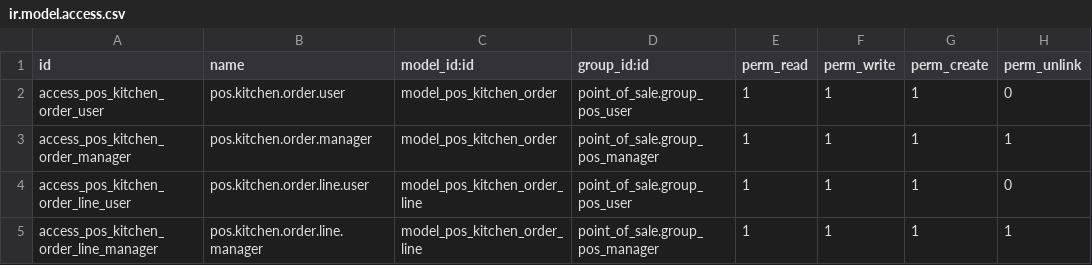
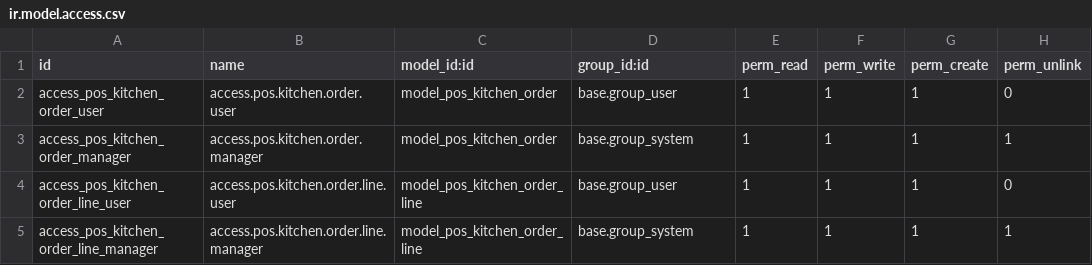
Before and after one commit to rkingkong/odoo_restaurant_kitchen_order, a CSV file: security/ir.model.access.csv, drawn as a sheet.

Commit message:
Update ir.model.access.csv

```diff
--- a/security/ir.model.access.csv
+++ b/security/ir.model.access.csv
@@ -1,5 +1,5 @@
 id,name,model_id:id,group_id:id,perm_read,perm_write,perm_create,perm_unlink
-access_pos_kitchen_order_user,pos.kitchen.order.user,model_pos_kitchen_order,point_of_sale.group_pos_user,1,1,1,0
-access_pos_kitchen_order_manager,pos.kitchen.order.manager,model_pos_kitchen_order,point_of_sale.group_pos_manager,1,1,1,1
-access_pos_kitchen_order_line_user,pos.kitchen.order.line.user,model_pos_kitchen_order_line,point_of_sale.group_pos_user,1,1,1,0
-access_pos_kitchen_order_line_manager,pos.kitchen.order.line.manager,model_pos_kitchen_order_line,point_of_sale.group_pos_manager,1,1,1,1
+access_pos_kitchen_order_user,access.pos.kitchen.order.user,model_pos_kitchen_order,base.group_user,1,1,1,0
+access_pos_kitchen_order_manager,access.pos.kitchen.order.manager,model_pos_kitchen_order,base.group_system,1,1,1,1
+access_pos_kitchen_order_line_user,access.pos.kitchen.order.line.user,model_pos_kitchen_order_line,base.group_user,1,1,1,0
+access_pos_kitchen_order_line_manager,access.pos.kitchen.order.line.manager,model_pos_kitchen_order_line,base.group_system,1,1,1,1
```
